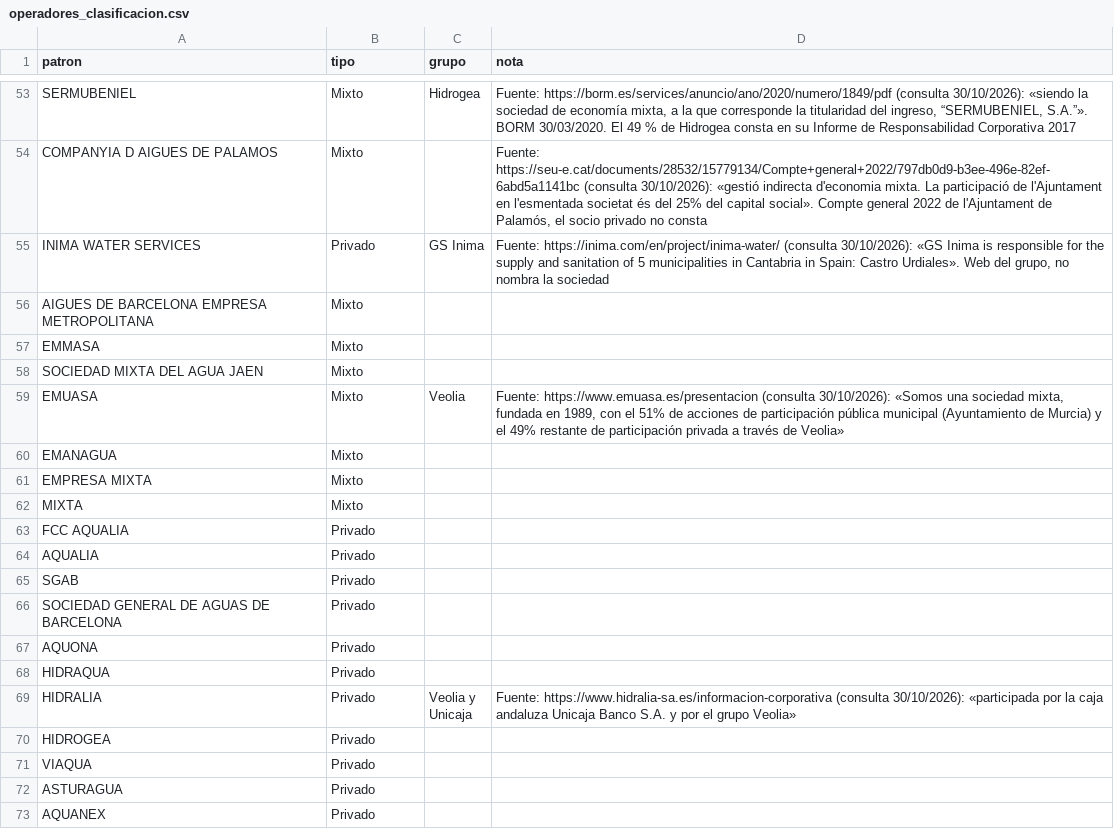
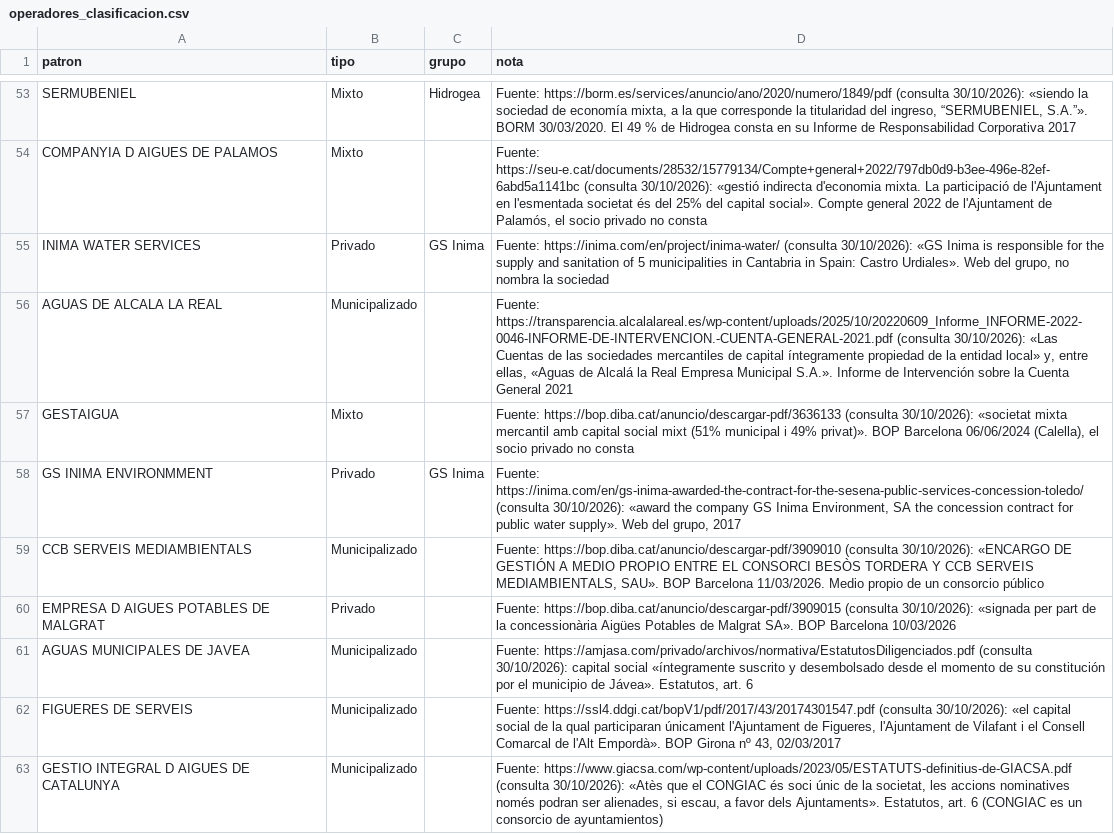
Before and after one commit to Kimedes-Artificial-Intelligence/visor-perdidas-agua, a CSV file: data/operadores_clasificacion.csv, drawn as a sheet; only a part is shown, gaps mark what is left out; the shorter side is filled out with more unchanged rows; the diff covers the shown part only; the diff names each change by its address in the sheet, - before the commit and + after, or states it on an @@ line.

```diff
--- a/data/operadores_clasificacion.csv
+++ b/data/operadores_clasificacion.csv
+row 56: AGUAS DE ALCALA LA REAL | Municipalizado |  | Fuente: https://transparencia.alcalalareal.es/wp-content/uploads/2025/10/20220609_Informe_INFORME-2022-0046-INFORME-DE-INTERVENCION.-CUENTA-GENERAL-2021.pdf (consulta 30/10/2026): «Las Cuentas de las sociedades mercantiles de capital íntegramente propiedad de la entidad local» y, entre ellas, «Aguas de Alcalá la Real Empresa Municipal S.A.». Informe de Intervención sobre la Cuenta General 2021
+row 57: GESTAIGUA | Mixto |  | Fuente: https://bop.diba.cat/anuncio/descargar-pdf/3636133 (consulta 30/10/2026): «societat mixta mercantil amb capital social mixt (51% municipal i 49% privat)». BOP Barcelona 06/06/2024 (Calella), el socio privado no consta
+row 58: GS INIMA ENVIRONMMENT | Privado | GS Inima | Fuente: https://inima.com/en/gs-inima-awarded-the-contract-for-the-sesena-public-services-concession-toledo/ (consulta 30/10/2026): «award the company GS Inima Environment, SA the concession contract for public water supply». Web del grupo, 2017
+row 59: CCB SERVEIS MEDIAMBIENTALS | Municipalizado |  | Fuente: https://bop.diba.cat/anuncio/descargar-pdf/3909010 (consulta 30/10/2026): «ENCARGO DE GESTIÓN A MEDIO PROPIO ENTRE EL CONSORCI BESÒS TORDERA Y CCB SERVEIS MEDIAMBIENTALS, SAU». BOP Barcelona 11/03/2026. Medio propio de un consorcio público
+row 60: EMPRESA D AIGUES POTABLES DE MALGRAT | Privado |  | Fuente: https://bop.diba.cat/anuncio/descargar-pdf/3909015 (consulta 30/10/2026): «signada per part de la concessionària Aigües Potables de Malgrat SA». BOP Barcelona 10/03/2026
+row 61: AGUAS MUNICIPALES DE JAVEA | Municipalizado |  | Fuente: https://amjasa.com/privado/archivos/normativa/EstatutosDiligenciados.pdf (consulta 30/10/2026): capital social «íntegramente suscrito y desembolsado desde el momento de su constitución por el municipio de Jávea». Estatutos, art. 6
+row 62: FIGUERES DE SERVEIS | Municipalizado |  | Fuente: https://ssl4.ddgi.cat/bopV1/pdf/2017/43/20174301547.pdf (consulta 30/10/2026): «el capital social de la qual participaran únicament l'Ajuntament de Figueres, l'Ajuntament de Vilafant i el Consell Comarcal de l'Alt Empordà». BOP Girona nº 43, 02/03/2017
+row 63: GESTIO INTEGRAL D AIGUES DE CATALUNYA | Municipalizado |  | Fuente: https://www.giacsa.com/wp-content/uploads/2023/05/ESTATUTS-definitius-de-GIACSA.pdf (consulta 30/10/2026): «Atès que el CONGIAC és soci únic de la societat, les accions nominatives només podran ser alienades, si escau, a favor dels Ajuntaments». Estatutos, art. 6 (CONGIAC es un consorcio de ayuntamientos)
```
Also changed, not shown: 7 added rows elsewhere in this file, data/operadores_sin_clasificar.csv, 3 other files.
